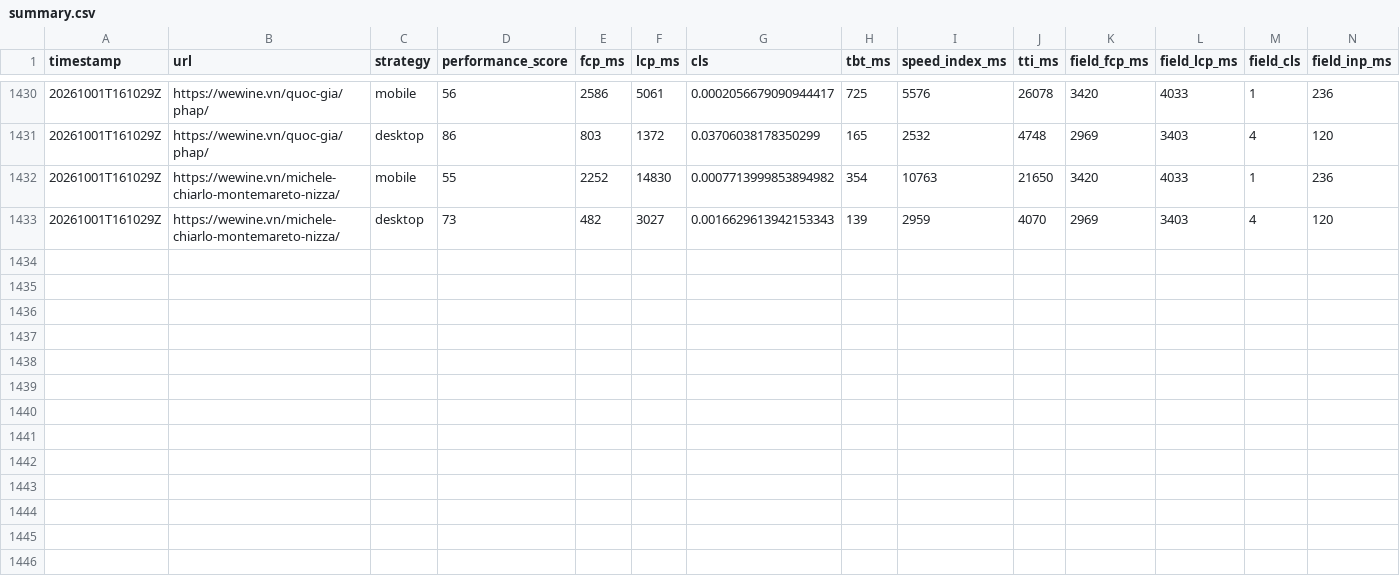
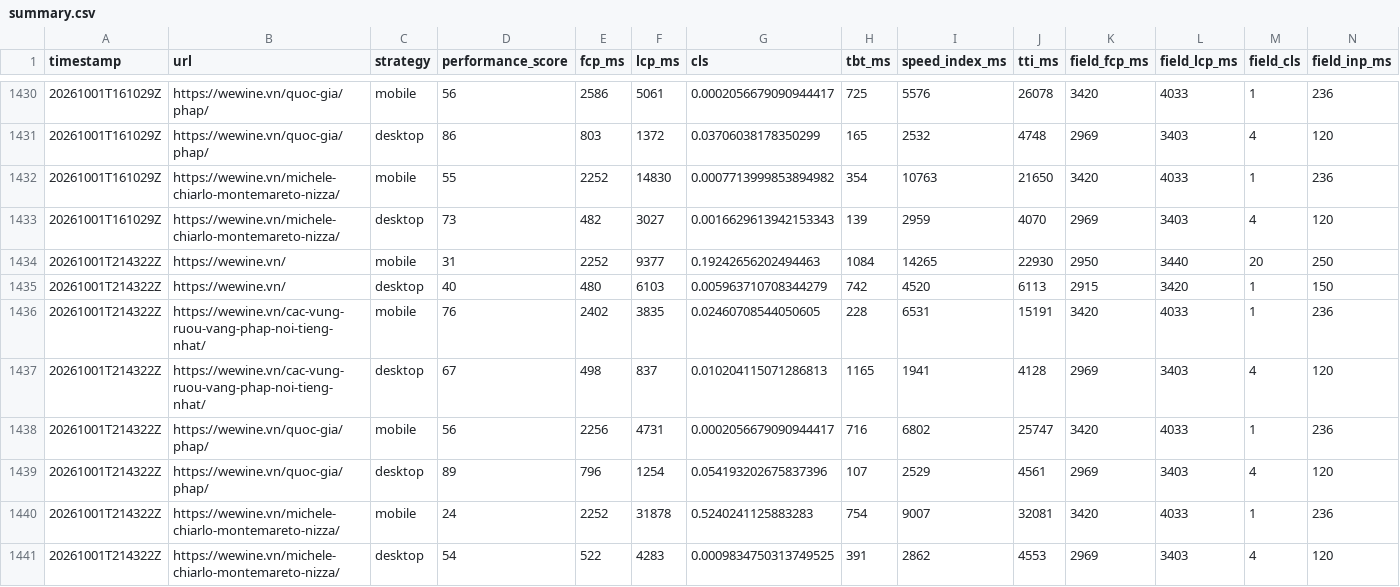
Before and after one commit to talabadao/pagespeed-monitor, a CSV file: Page Speed Insight/reports/summary.csv, drawn as a sheet; only a part is shown, gaps mark what is left out; rows hold the shown columns only; the diff names each change by its address in the sheet, - before the commit and + after, or states it on an @@ line.

```diff
--- a/Page Speed Insight/reports/summary.csv
+++ b/Page Speed Insight/reports/summary.csv
+row 1434: 20261001T214322Z | https://wewine.vn/ | mobile | 31 | 2252 | 9377 | 0.19242656202494463 | 1084 | 14265 | 22930 | 2950 | 3440 | 20 | 250
+row 1435: 20261001T214322Z | https://wewine.vn/ | desktop | 40 | 480 | 6103 | 0.005963710708344279 | 742 | 4520 | 6113 | 2915 | 3420 | 1 | 150
+row 1436: 20261001T214322Z | https://wewine.vn/cac-vung-ruou-vang-phap-noi-tieng-nhat/ | mobile | 76 | 2402 | 3835 | 0.02460708544050605 | 228 | 6531 | 15191 | 3420 | 4033 | 1 | 236
+row 1437: 20261001T214322Z | https://wewine.vn/cac-vung-ruou-vang-phap-noi-tieng-nhat/ | desktop | 67 | 498 | 837 | 0.010204115071286813 | 1165 | 1941 | 4128 | 2969 | 3403 | 4 | 120
+row 1438: 20261001T214322Z | https://wewine.vn/quoc-gia/phap/ | mobile | 56 | 2256 | 4731 | 0.0002056679090944417 | 716 | 6802 | 25747 | 3420 | 4033 | 1 | 236
+row 1439: 20261001T214322Z | https://wewine.vn/quoc-gia/phap/ | desktop | 89 | 796 | 1254 | 0.054193202675837396 | 107 | 2529 | 4561 | 2969 | 3403 | 4 | 120
+row 1440: 20261001T214322Z | https://wewine.vn/michele-chiarlo-montemareto-nizza/ | mobile | 24 | 2252 | 31878 | 0.5240241125883283 | 754 | 9007 | 32081 | 3420 | 4033 | 1 | 236
+row 1441: 20261001T214322Z | https://wewine.vn/michele-chiarlo-montemareto-nizza/ | desktop | 54 | 522 | 4283 | 0.0009834750313749525 | 391 | 2862 | 4553 | 2969 | 3403 | 4 | 120
```
Also changed, not shown: 8 other files.
